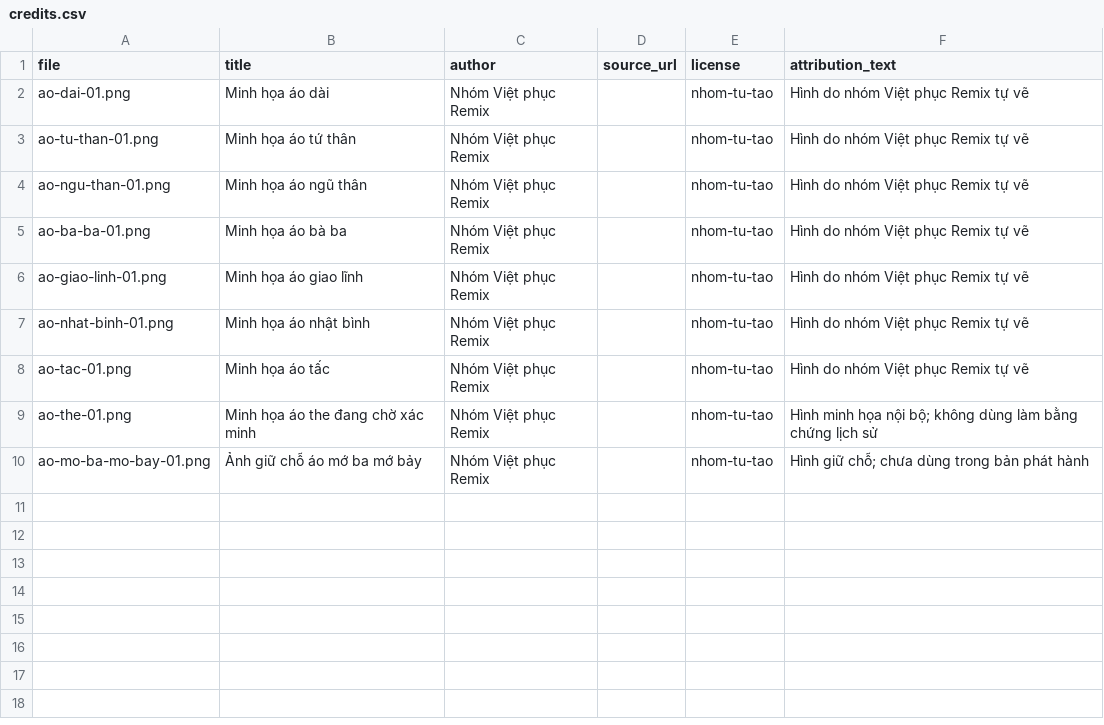
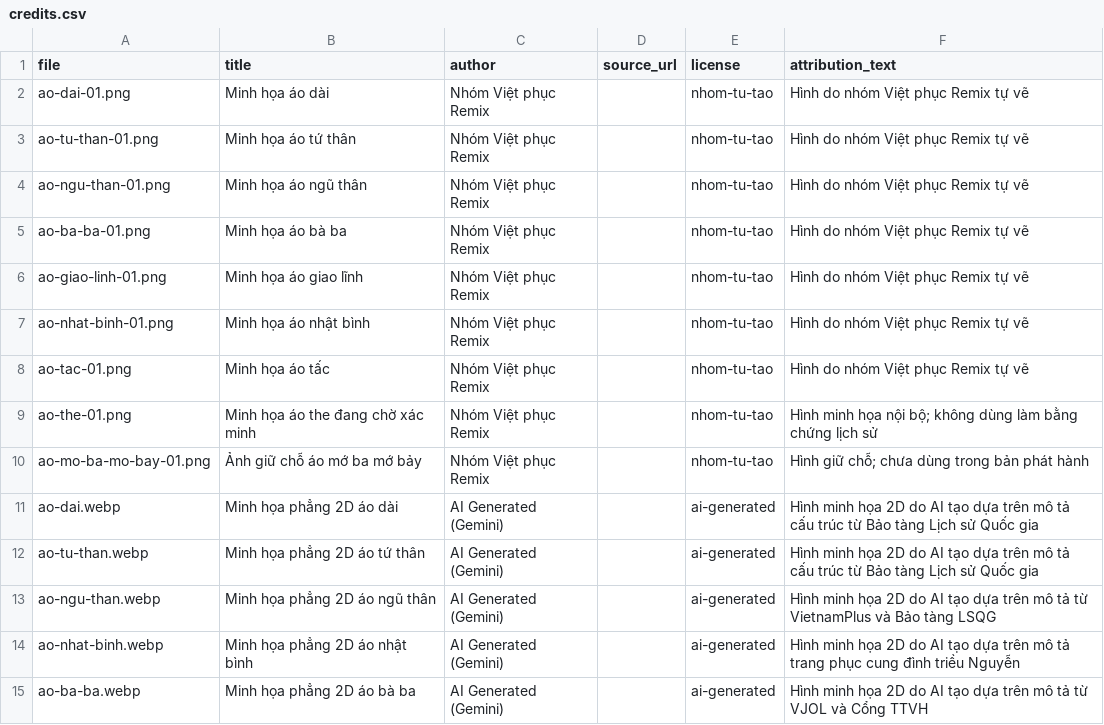
Before and after one commit to NguyenBaHuy0610/AI-Arena, a CSV file: assets/credits.csv, drawn as a sheet.

Commit message:
feat: hoàn thiện ứng dụng Việt Phục AI Arena (UI, Data Layer, Score Engine, Assets)

```diff
--- a/assets/credits.csv
+++ b/assets/credits.csv
@@ -10 +10,6 @@ ao-the-01.png,Minh họa áo the đang chờ xác minh,Nhóm Việt phục Remix
 ao-mo-ba-mo-bay-01.png,Ảnh giữ chỗ áo mớ ba mớ bảy,Nhóm Việt phục Remix,,nhom-tu-tao,Hình giữ chỗ; chưa dùng trong bản phát hành
+ao-dai.webp,Minh họa phẳng 2D áo dài,AI Generated (Gemini),,ai-generated,Hình minh họa 2D do AI tạo dựa trên mô tả cấu trúc từ Bảo tàng Lịch sử Quốc gia
+ao-tu-than.webp,Minh họa phẳng 2D áo tứ thân,AI Generated (Gemini),,ai-generated,Hình minh họa 2D do AI tạo dựa trên mô tả cấu trúc từ Bảo tàng Lịch sử Quốc gia
+ao-ngu-than.webp,Minh họa phẳng 2D áo ngũ thân,AI Generated (Gemini),,ai-generated,Hình minh họa 2D do AI tạo dựa trên mô tả từ VietnamPlus và Bảo tàng LSQG
+ao-nhat-binh.webp,Minh họa phẳng 2D áo nhật bình,AI Generated (Gemini),,ai-generated,Hình minh họa 2D do AI tạo dựa trên mô tả trang phục cung đình triều Nguyễn
+ao-ba-ba.webp,Minh họa phẳng 2D áo bà ba,AI Generated (Gemini),,ai-generated,Hình minh họa 2D do AI tạo dựa trên mô tả từ VJOL và Cổng TTVH
```
Also changed, not shown: 53 other files.
